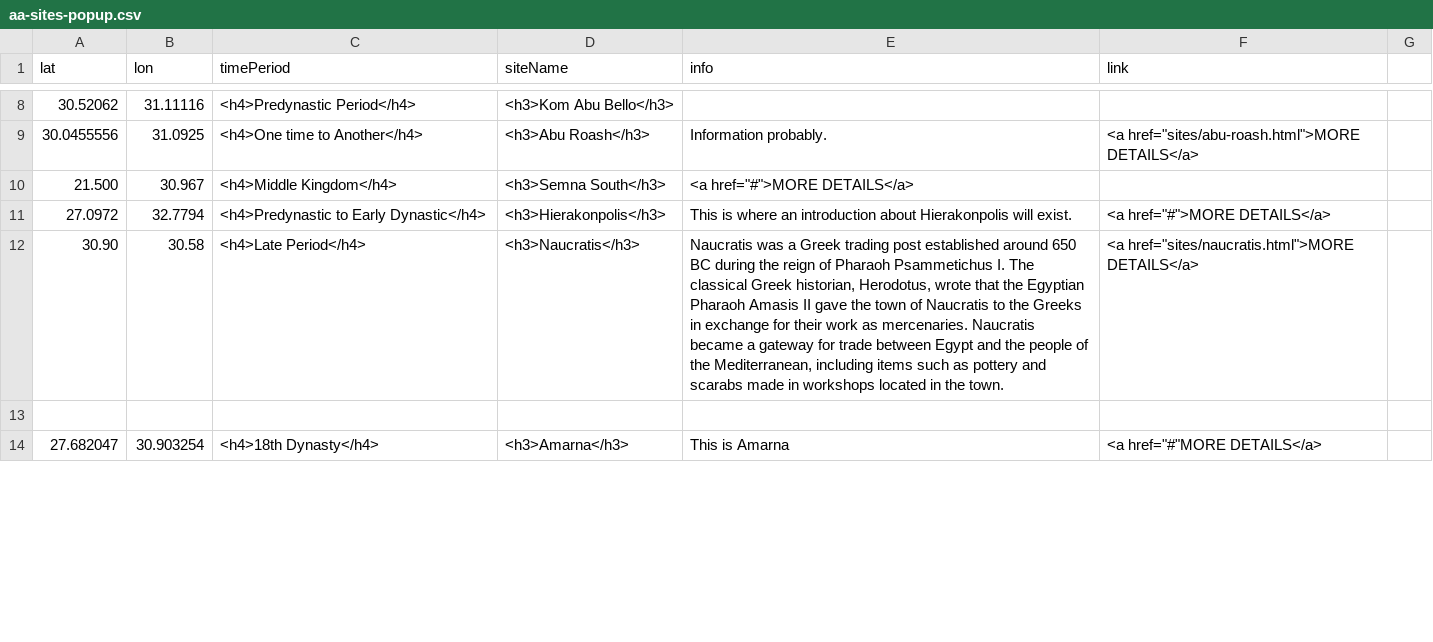
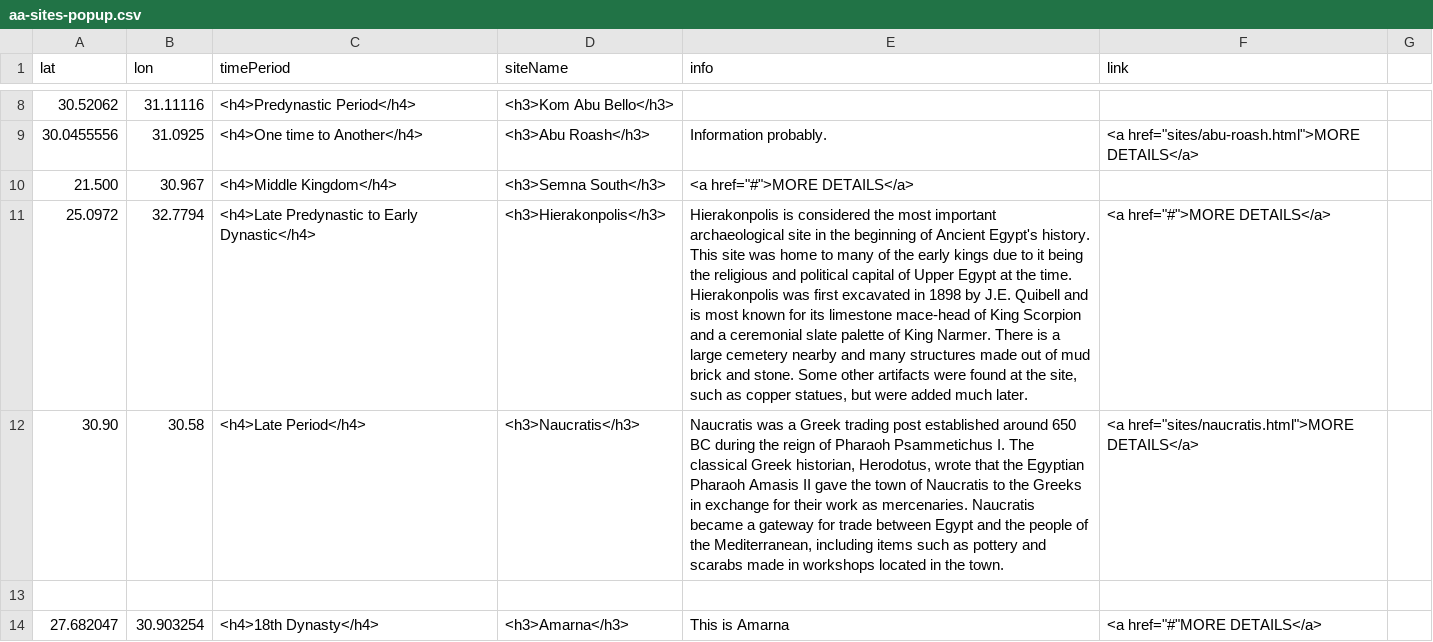
Before and after one commit to msu-anthropology/daea-fs14, a CSV file: sites/aa-sites-popup.csv, drawn as a sheet; only a part is shown, gaps mark what is left out; the diff names each change by its address in the sheet, - before the commit and + after, or states it on an @@ line.

Commit message:
Fixed Coordinates and Revised Intro

```diff
--- a/sites/aa-sites-popup.csv
+++ b/sites/aa-sites-popup.csv
-A11 (lat): 27.0972
+A11 (lat): 25.0972
-C11 (timePeriod): <h4>Predynastic to Early Dynastic</h4>
+C11 (timePeriod): <h4>Late Predynastic to Early Dynastic</h4>
-E11 (info): This is where an introduction about Hierakonpolis will exist.
+E11 (info): Hierakonpolis is considered the most important archaeological site in the beginning of Ancient Egypt's history. This site was home to many of the early kings due to it being the religious and political capital of Upper Egypt at the time. Hierakonpolis was first excavated in 1898 by J.E. Quibell and is most known for its limestone mace-head of King Scorpion and a ceremonial slate palette of King Narmer. There is a large cemetery nearby and many structures made out of mud brick and stone. Some other artifacts were found at the site, such as copper statues, but were added much later.
```
